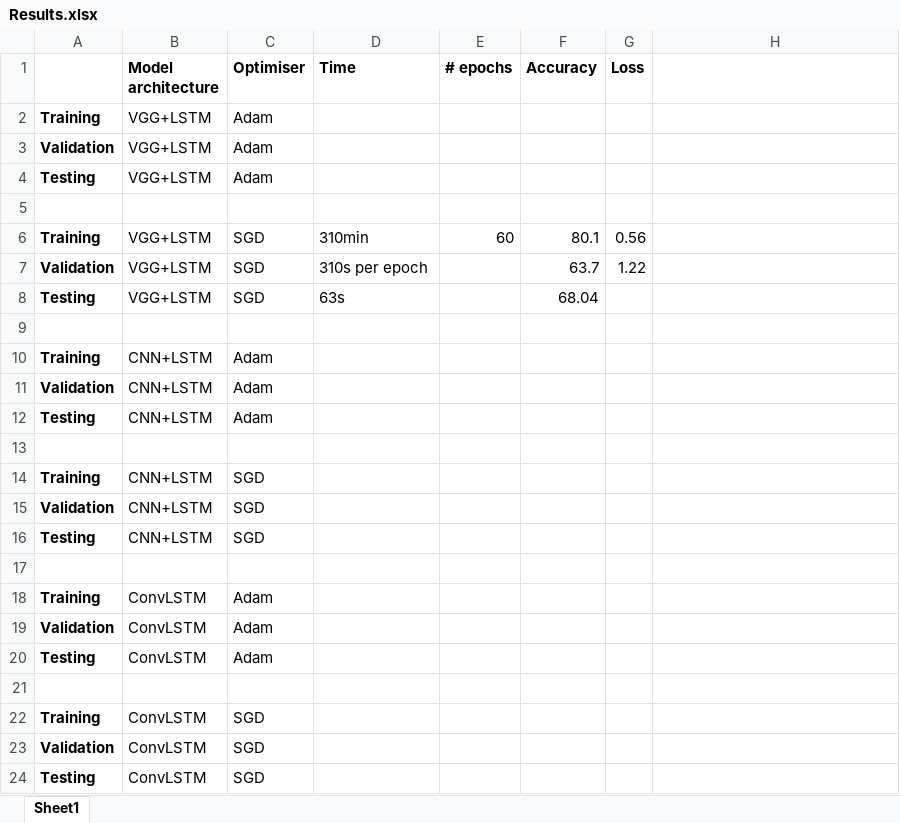
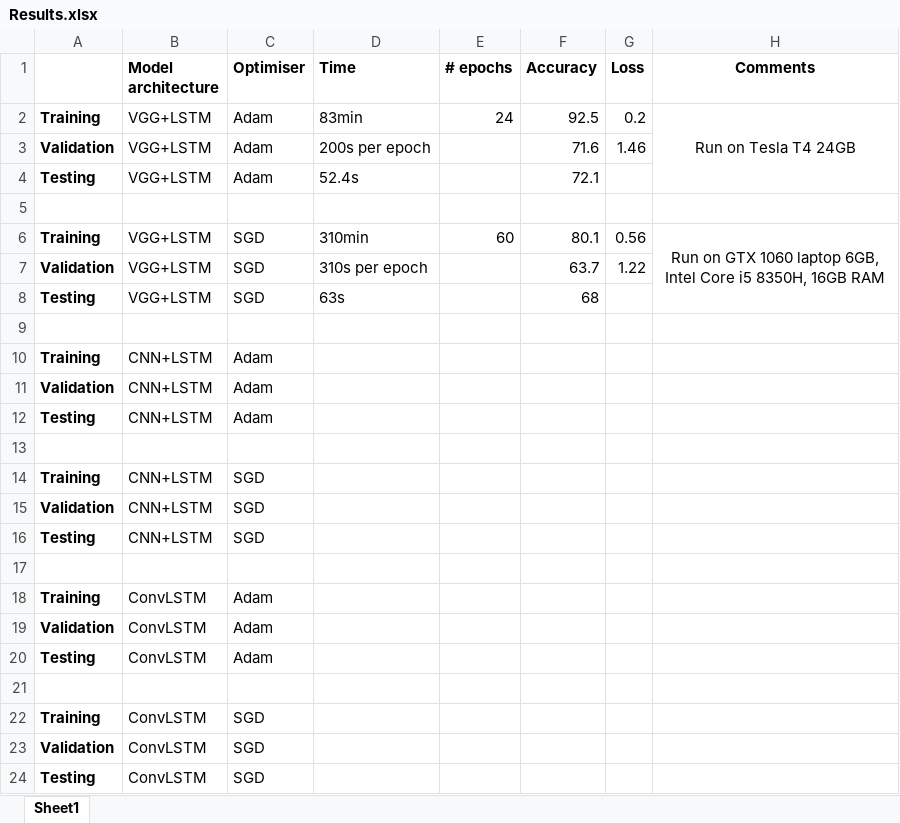
Before and after one commit to peshmerge/advanced_computer_vision, an Excel workbook: models/Results.xlsx, sheet Sheet1, drawn as a sheet; values as stored, in another font and other column widths than the file's, no borders; conditional formats not drawn; the diff names each change by its address in the sheet, - before the commit and + after, or states it on an @@ line.

```diff
--- a/models/Results.xlsx (sheet Sheet1)
+++ b/models/Results.xlsx (sheet Sheet1)
-H1: (empty)
+H1: Comments
-D2 (Time): (empty)
+D2 (Time): 83min
-E2 (# epochs): (empty)
+E2 (# epochs): 24
-F2 (Accuracy): (empty)
+F2 (Accuracy): 92.5
-G2 (Loss): (empty)
+G2 (Loss): 0.2
-H2 (Comments): (empty)
+H2 (Comments): Run on Tesla T4 24GB
+H2:H4 merged
-D3 (Time): (empty)
+D3 (Time): 200s per epoch
-F3 (Accuracy): (empty)
+F3 (Accuracy): 71.6
-G3 (Loss): (empty)
+G3 (Loss): 1.46
-D4 (Time): (empty)
+D4 (Time): 52.4s
-F4 (Accuracy): (empty)
+F4 (Accuracy): 72.1
-H6 (Comments): (empty)
+H6 (Comments): Run on GTX 1060 laptop 6GB, Intel Core i5 8350H, 16GB RAM
+H6:H8 merged
-F8 (Accuracy): 68.04
+F8 (Accuracy): 68
```
Also changed, not shown: 3 other files.
